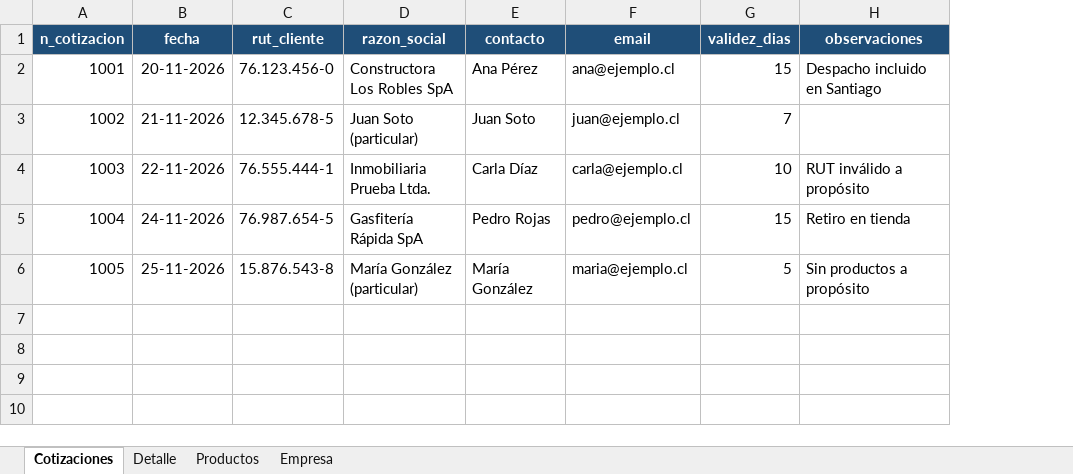
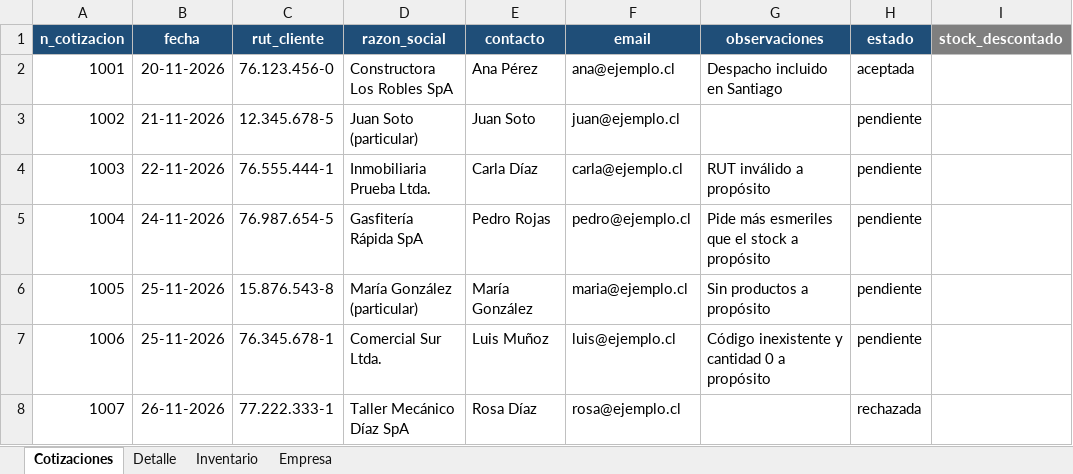
Before and after one commit to sebagonza324-glitch/automatizaciones-pymes, an Excel workbook: demo1-generador-documentos/datos_ejemplo/cotizaciones_ejemplo.xlsx, sheet Cotizaciones, drawn as a sheet; values as stored, in another font and other column widths than the file's, no borders; removed rows and columns are numbered as before the commit, all else as after; the diff names each change by its address in the sheet, - before the commit and + after, or states it on an @@ line.

Commit message:
Demo 1: Empresa, Inventario con stock y app con pestañas y reporte detallado

```diff
--- a/demo1-generador-documentos/datos_ejemplo/cotizaciones_ejemplo.xlsx (sheet Cotizaciones)
+++ b/demo1-generador-documentos/datos_ejemplo/cotizaciones_ejemplo.xlsx (sheet Cotizaciones)
-sheet tab: Productos
+sheet tab: Inventario
-column G (validez_dias), rows 2-6: 15 | 7 | 10 | 15 | 5
+column H (estado), rows 2-6: aceptada | pendiente | pendiente | pendiente | pendiente
+column I (stock_descontado), empty
-G5 (observaciones): Retiro en tienda
+G5 (observaciones): Pide más esmeriles que el stock a propósito
+row 7: 1006 | 25-11-2026 | 76.345.678-1 | Comercial Sur Ltda. | Luis Muñoz | luis@ejemplo.cl | Código inexistente y cantidad 0 a propósito | pendiente
+row 8: 1007 | 26-11-2026 | 77.222.333-1 | Taller Mecánico Díaz SpA | Rosa Díaz | rosa@ejemplo.cl |  | rechazada
```
Also changed, not shown: sheet Detalle, sheet Inventario, sheet Empresa, 27 other files.
